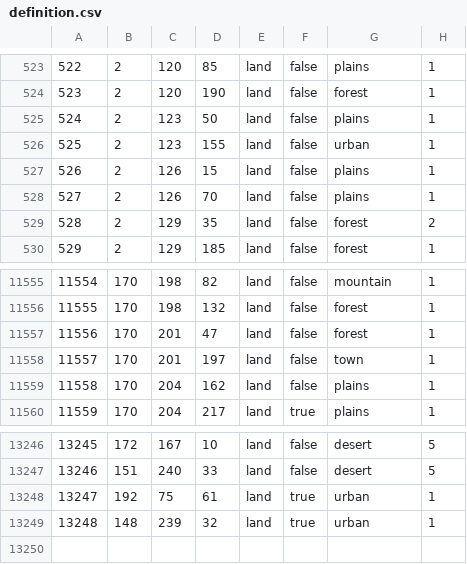
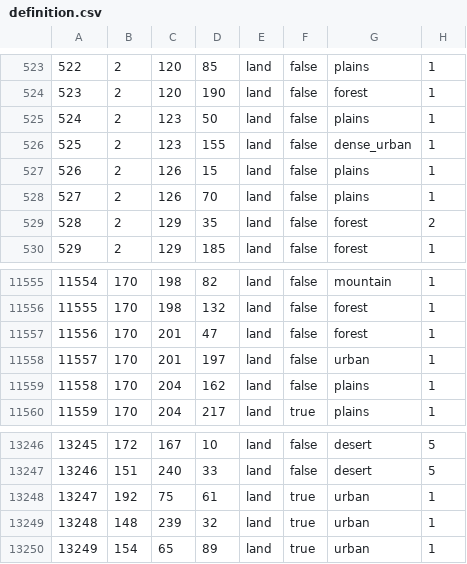
Before and after one commit to RoachySalad/Wacky-Mod, a CSV file: map/definition.csv, drawn as a sheet; only a part is shown, gaps mark what is left out.

```diff
--- a/map/definition.csv
+++ b/map/definition.csv
@@ -525,3 +525,3 @@
 524;2;123;50;land;false;plains;1
-525;2;123;155;land;false;urban;1
+525;2;123;155;land;false;dense_urban;1
 526;2;126;15;land;false;plains;1
@@ -11557,3 +11557,3 @@
 11556;170;201;47;land;false;forest;1
-11557;170;201;197;land;false;town;1
+11557;170;201;197;land;false;urban;1
 11558;170;204;162;land;false;plains;1
@@ -13249 +13249,2 @@
 13248;148;239;32;land;true;urban;1
+13249;154;65;89;land;true;urban;1
```
Also changed, not shown: 4 other files.
